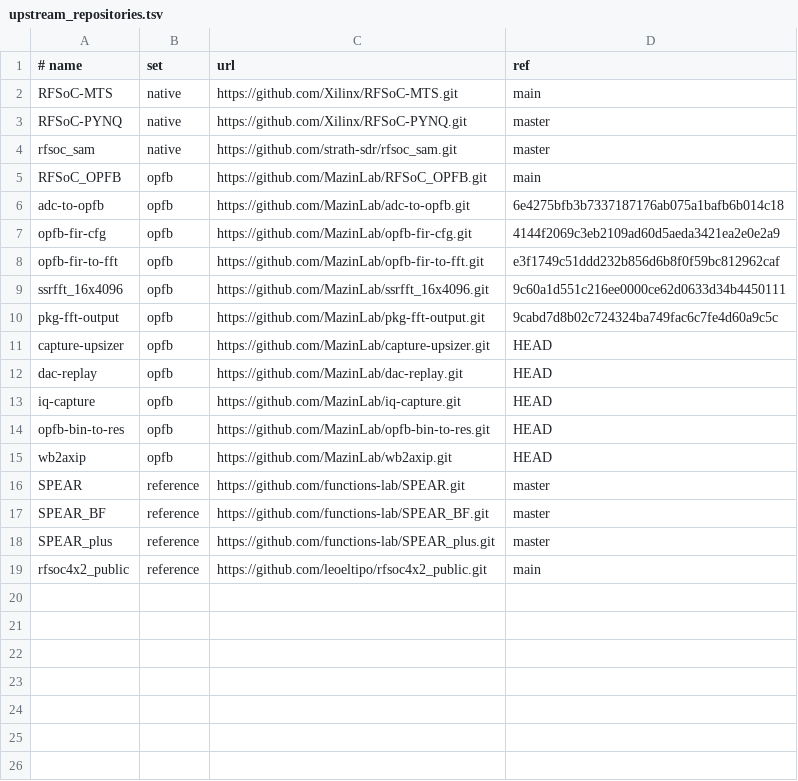
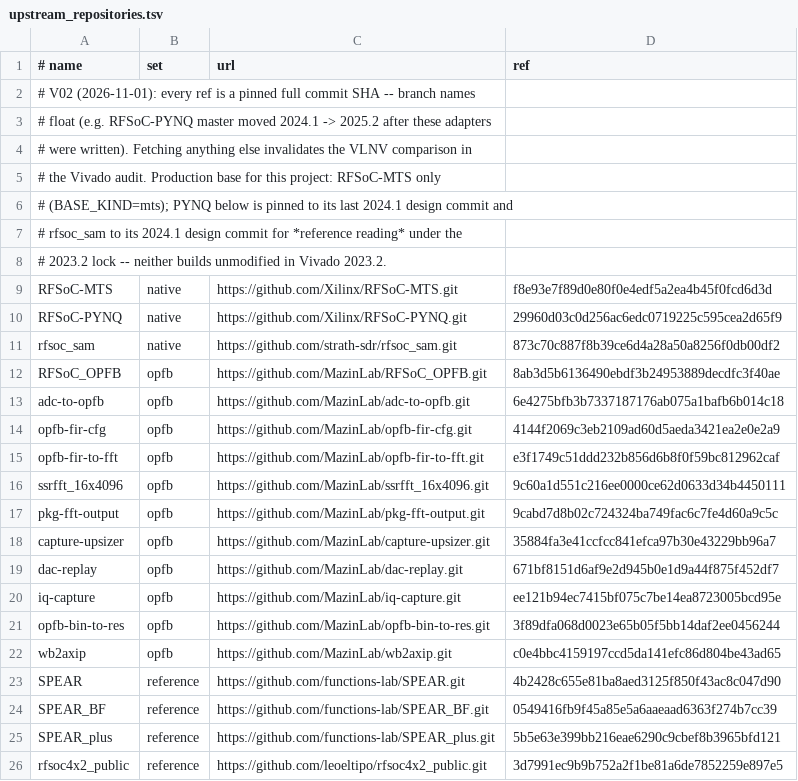
Before and after one commit to july4ismylast/RFSoC_ZCU208_DOA_V7_BuildKit, a TSV file: config/upstream_repositories.tsv, drawn as a sheet.

Commit message:
Vivado 2023.2 lock: pin all IP VLNVs (V00), wire versions through HLS/BD (V01), pin upstream SHAs (V02), prepare MTS base upgrade (V03)

```diff
--- a/config/upstream_repositories.tsv
+++ b/config/upstream_repositories.tsv
@@ -1,6 +1,13 @@
 # name	set	url	ref
-RFSoC-MTS	native	https://github.com/Xilinx/RFSoC-MTS.git	main
-RFSoC-PYNQ	native	https://github.com/Xilinx/RFSoC-PYNQ.git	master
-rfsoc_sam	native	https://github.com/strath-sdr/rfsoc_sam.git	master
-RFSoC_OPFB	opfb	https://github.com/MazinLab/RFSoC_OPFB.git	main
+# V02 (2026-11-01): every ref is a pinned full commit SHA -- branch names
+# float (e.g. RFSoC-PYNQ master moved 2024.1 -> 2025.2 after these adapters
+# were written).  Fetching anything else invalidates the VLNV comparison in
+# the Vivado audit.  Production base for this project: RFSoC-MTS only
+# (BASE_KIND=mts); PYNQ below is pinned to its last 2024.1 design commit and
+# rfsoc_sam to its 2024.1 design commit for *reference reading* under the
+# 2023.2 lock -- neither builds unmodified in Vivado 2023.2.
+RFSoC-MTS	native	https://github.com/Xilinx/RFSoC-MTS.git	f8e93e7f89d0e80f0e4edf5a2ea4b45f0fcd6d3d
+RFSoC-PYNQ	native	https://github.com/Xilinx/RFSoC-PYNQ.git	29960d03c0d256ac6edc0719225c595cea2d65f9
+rfsoc_sam	native	https://github.com/strath-sdr/rfsoc_sam.git	873c70c887f8b39ce6d4a28a50a8256f0db00df2
+RFSoC_OPFB	opfb	https://github.com/MazinLab/RFSoC_OPFB.git	8ab3d5b6136490ebdf3b24953889decdfc3f40ae
 adc-to-opfb	opfb	https://github.com/MazinLab/adc-to-opfb.git	6e4275bfb3b7337187176ab075a1bafb6b014c18
@@ -10,10 +17,10 @@ ssrfft_16x4096	opfb	https://github.com/MazinLab/ssrfft_16x4096.git	9c60a1d551c21
 pkg-fft-output	opfb	https://github.com/MazinLab/pkg-fft-output.git	9cabd7d8b02c724324ba749fac6c7fe4d60a9c5c
-capture-upsizer	opfb	https://github.com/MazinLab/capture-upsizer.git	HEAD
-dac-replay	opfb	https://github.com/MazinLab/dac-replay.git	HEAD
-iq-capture	opfb	https://github.com/MazinLab/iq-capture.git	HEAD
-opfb-bin-to-res	opfb	https://github.com/MazinLab/opfb-bin-to-res.git	HEAD
-wb2axip	opfb	https://github.com/MazinLab/wb2axip.git	HEAD
-SPEAR	reference	https://github.com/functions-lab/SPEAR.git	master
-SPEAR_BF	reference	https://github.com/functions-lab/SPEAR_BF.git	master
-SPEAR_plus	reference	https://github.com/functions-lab/SPEAR_plus.git	master
-rfsoc4x2_public	reference	https://github.com/leoeltipo/rfsoc4x2_public.git	main
+capture-upsizer	opfb	https://github.com/MazinLab/capture-upsizer.git	35884fa3e41ccfcc841efca97b30e43229bb96a7
+dac-replay	opfb	https://github.com/MazinLab/dac-replay.git	671bf8151d6af9e2d945b0e1d9a44f875f452df7
+iq-capture	opfb	https://github.com/MazinLab/iq-capture.git	ee121b94ec7415bf075c7be14ea8723005bcd95e
+opfb-bin-to-res	opfb	https://github.com/MazinLab/opfb-bin-to-res.git	3f89dfa068d0023e65b05f5bb14daf2ee0456244
+wb2axip	opfb	https://github.com/MazinLab/wb2axip.git	c0e4bbc4159197ccd5da141efc86d804be43ad65
+SPEAR	reference	https://github.com/functions-lab/SPEAR.git	4b2428c655e81ba8aed3125f850f43ac8c047d90
+SPEAR_BF	reference	https://github.com/functions-lab/SPEAR_BF.git	0549416fb9f45a85e5a6aaeaad6363f274b7cc39
+SPEAR_plus	reference	https://github.com/functions-lab/SPEAR_plus.git	5b5e63e399bb216eae6290c9cbef8b3965bfd121
+rfsoc4x2_public	reference	https://github.com/leoeltipo/rfsoc4x2_public.git	3d7991ec9b9b752a2f1be81a6de7852259e897e5
```
Also changed, not shown: 32 other files.
